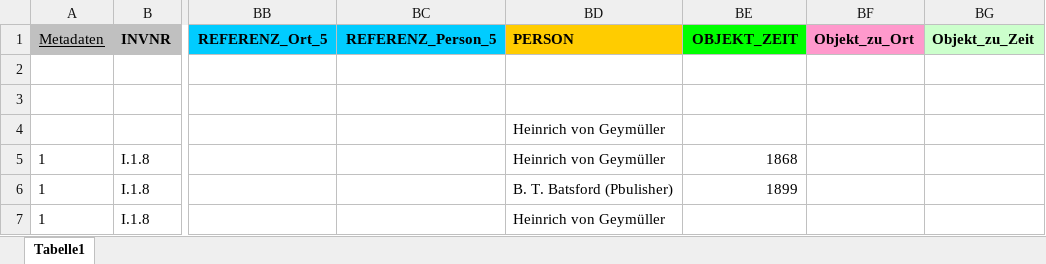
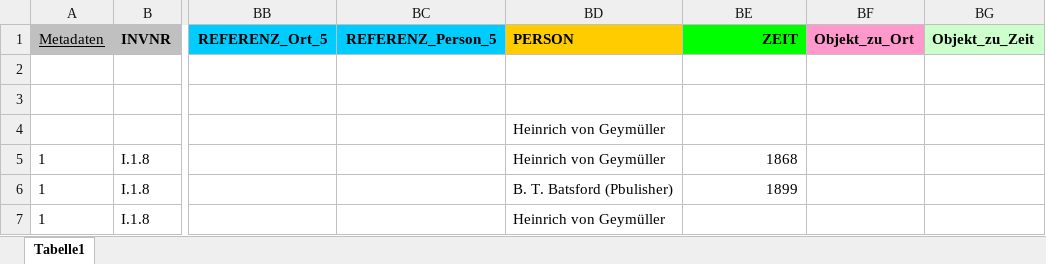
Before and after one commit to acady/geymueller, an Excel workbook: data/christoph/datenmodell_test.xlsx, sheet Tabelle1, drawn as a sheet; only a part is shown, gaps mark what is left out; values as stored, in another font and other column widths than the file's, no borders; the diff names each change by its address in the sheet, - before the commit and + after, or states it on an @@ line.

Commit message:
update_13112015

```diff
--- a/data/christoph/datenmodell_test.xlsx (sheet Tabelle1)
+++ b/data/christoph/datenmodell_test.xlsx (sheet Tabelle1)
-BE1: OBJEKT_ZEIT
+BE1: ZEIT
```
